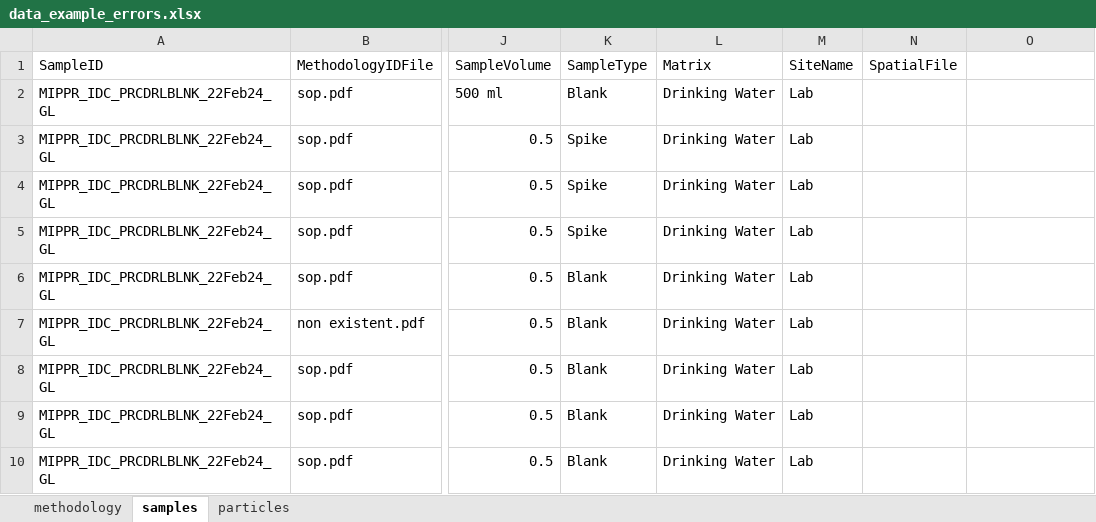
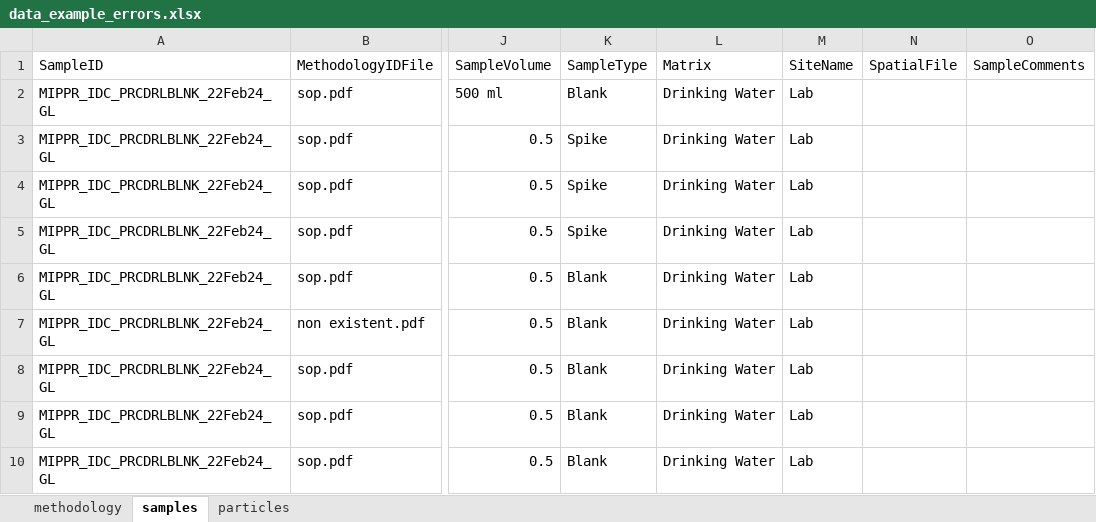
Before and after one commit to Moore-Institute-4-Plastic-Pollution-Res/One4All, an Excel workbook: code/validator/www/data_example_errors.xlsx, sheet samples, drawn as a sheet; only a part is shown, gaps mark what is left out; values as stored, in another font and other column widths than the file's, no borders; the diff names each change by its address in the sheet, - before the commit and + after, or states it on an @@ line.

```diff
--- a/code/validator/www/data_example_errors.xlsx (sheet samples)
+++ b/code/validator/www/data_example_errors.xlsx (sheet samples)
-O1: (empty)
+O1: SampleComments
```
Also changed, not shown: sheet methodology, sheet particles, code/validator/www/data.xlsx.
